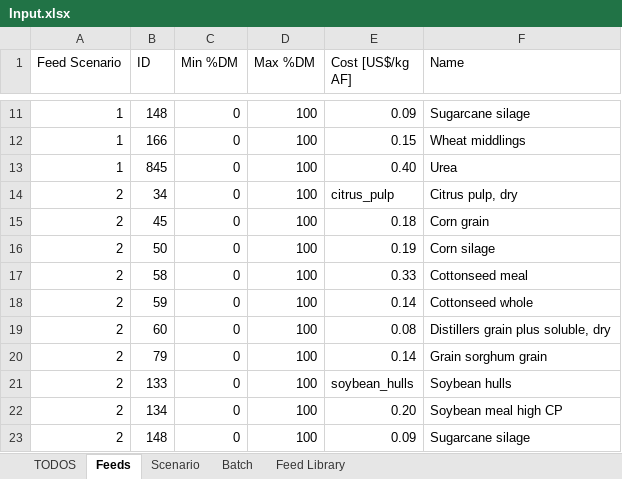
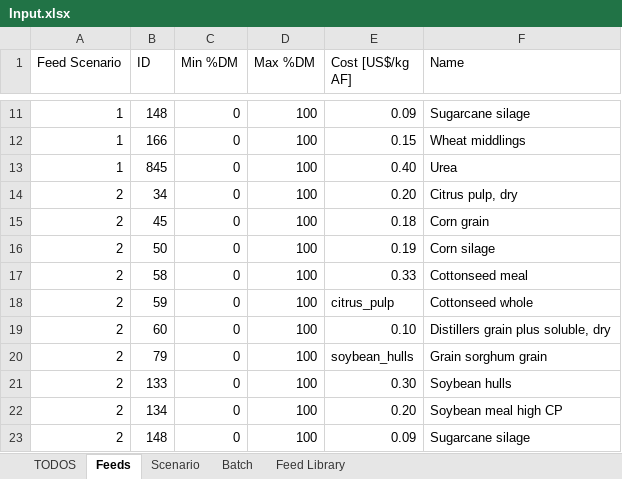
Before and after one commit to BlackNellore/MaxProfitFeeding, an Excel workbook: Input.xlsx, sheet Feeds, drawn as a sheet; only a part is shown, gaps mark what is left out; values as stored, in another font and other column widths than the file's, no borders; charts and pictures and table styles not drawn; the diff names each change by its address in the sheet, - before the commit and + after, or states it on an @@ line.

Commit message:
Batch implementation input tested

```diff
--- a/Input.xlsx (sheet Feeds)
+++ b/Input.xlsx (sheet Feeds)
-E14 (Cost [US$/kg AF]): citrus_pulp
+E14 (Cost [US$/kg AF]): 0.20
-E18 (Cost [US$/kg AF]): 0.14
+E18 (Cost [US$/kg AF]): citrus_pulp
-E19 (Cost [US$/kg AF]): 0.08
+E19 (Cost [US$/kg AF]): 0.10
-E20 (Cost [US$/kg AF]): 0.14
+E20 (Cost [US$/kg AF]): soybean_hulls
-E21 (Cost [US$/kg AF]): soybean_hulls
+E21 (Cost [US$/kg AF]): 0.30
```
Also changed, not shown: charts or pictures, output.xlsx.
